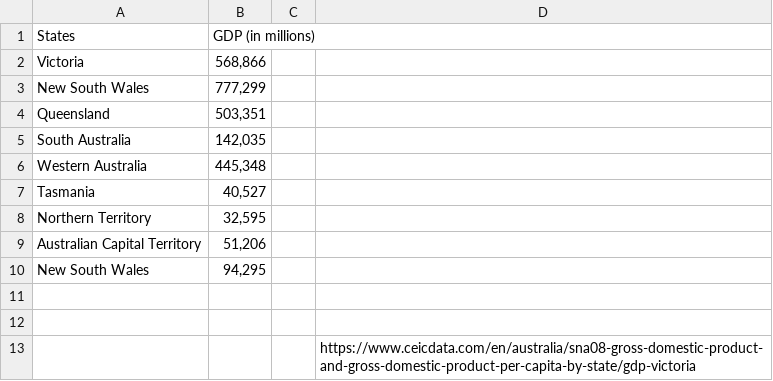
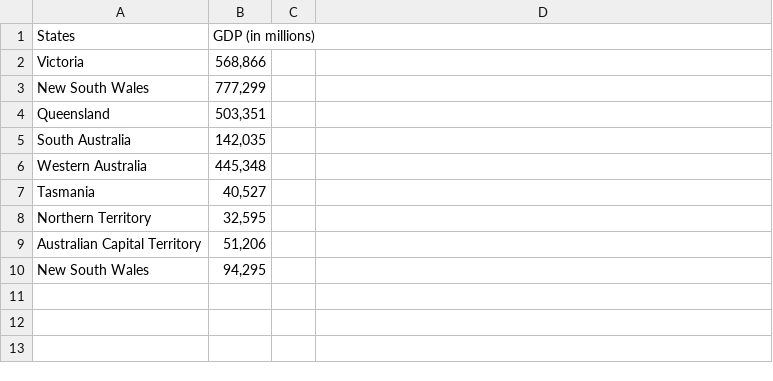
Before and after one commit to KohZenYii/3179, a CSV file: data/GDP states.csv, drawn as a sheet.

Commit message:
Update GDP states.csv

```diff
--- a/data/GDP states.csv
+++ b/data/GDP states.csv
@@ -10,4 +10 @@ Australian Capital Territory," 51,206",,
 New South Wales," 94,295",,
-,,,
-,,,
-,,,https://www.ceicdata.com/en/australia/sna08-gross-domestic-product-and-gross-domestic-product-per-capita-by-state/gdp-victoria
```
